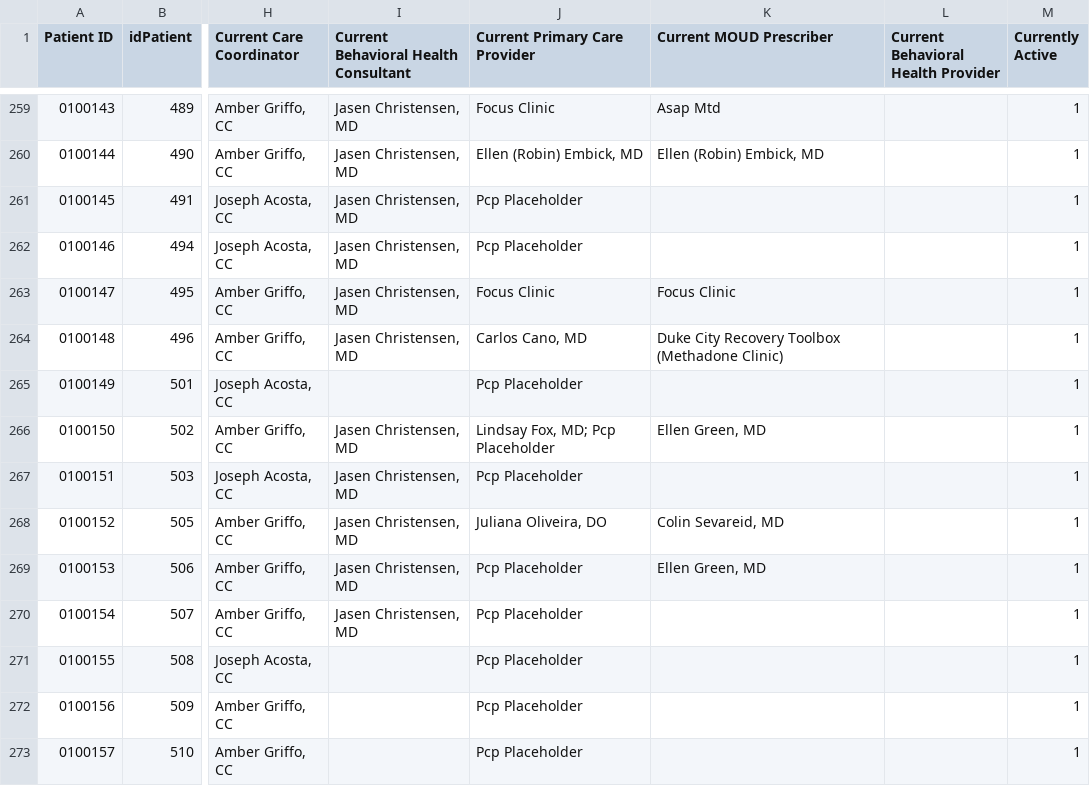
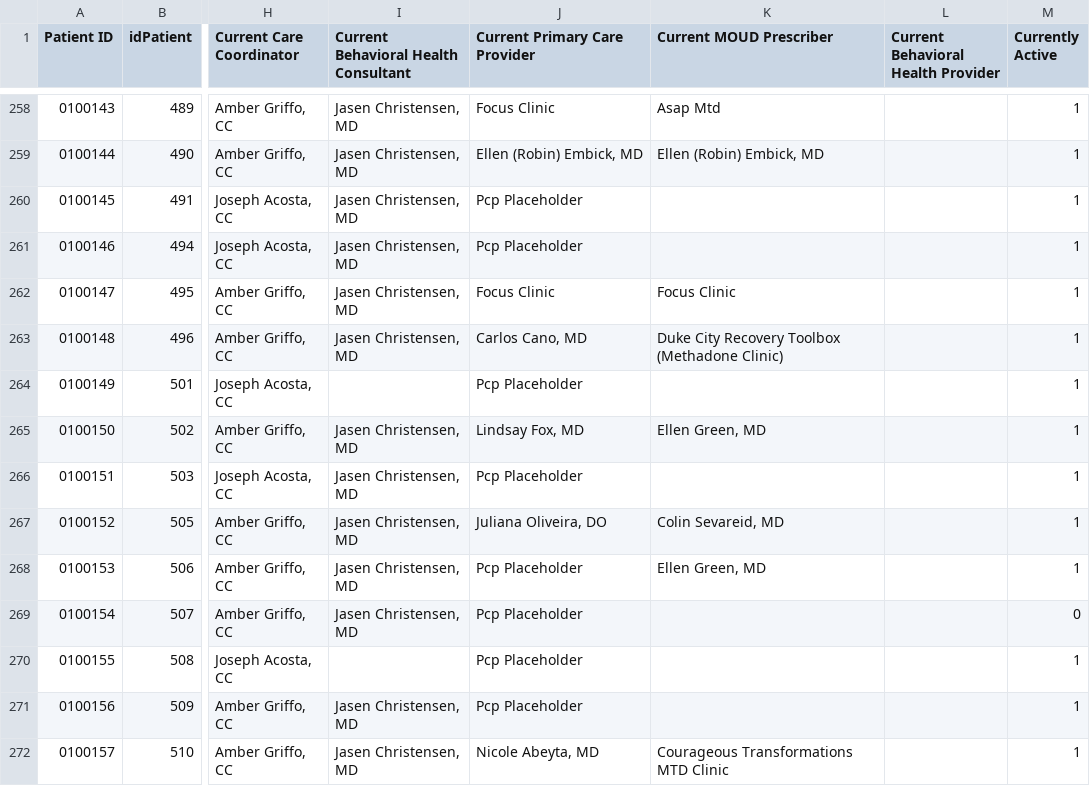
Before and after one commit to shreyas-bharadwaj/claro-reports, a CSV file: data/patient.csv, drawn as a sheet; only a part is shown, gaps mark what is left out; addresses are those after the commit; the diff covers the shown part only; the diff names each change by its address in the sheet, - before the commit and + after, or states it on an @@ line.

```diff
--- a/data/patient.csv
+++ b/data/patient.csv
-J265 (Current Primary Care Provider): Lindsay Fox, MD; Pcp Placeholder
+J265 (Current Primary Care Provider): Lindsay Fox, MD
-M269 (Currently Active): 1
+M269 (Currently Active): 0
-I271:I272: (empty)
+I271:I272: Jasen Christensen, MD
-J272 (Current Primary Care Provider): Pcp Placeholder
+J272 (Current Primary Care Provider): Nicole Abeyta, MD
-K272 (Current MOUD Prescriber): (empty)
+K272 (Current MOUD Prescriber): Courageous Transformations MTD Clinic
```
Also changed, not shown: 3 added rows, 1 moved row and 15 edited cells elsewhere in this file, data/episode.csv, 1 other file.
